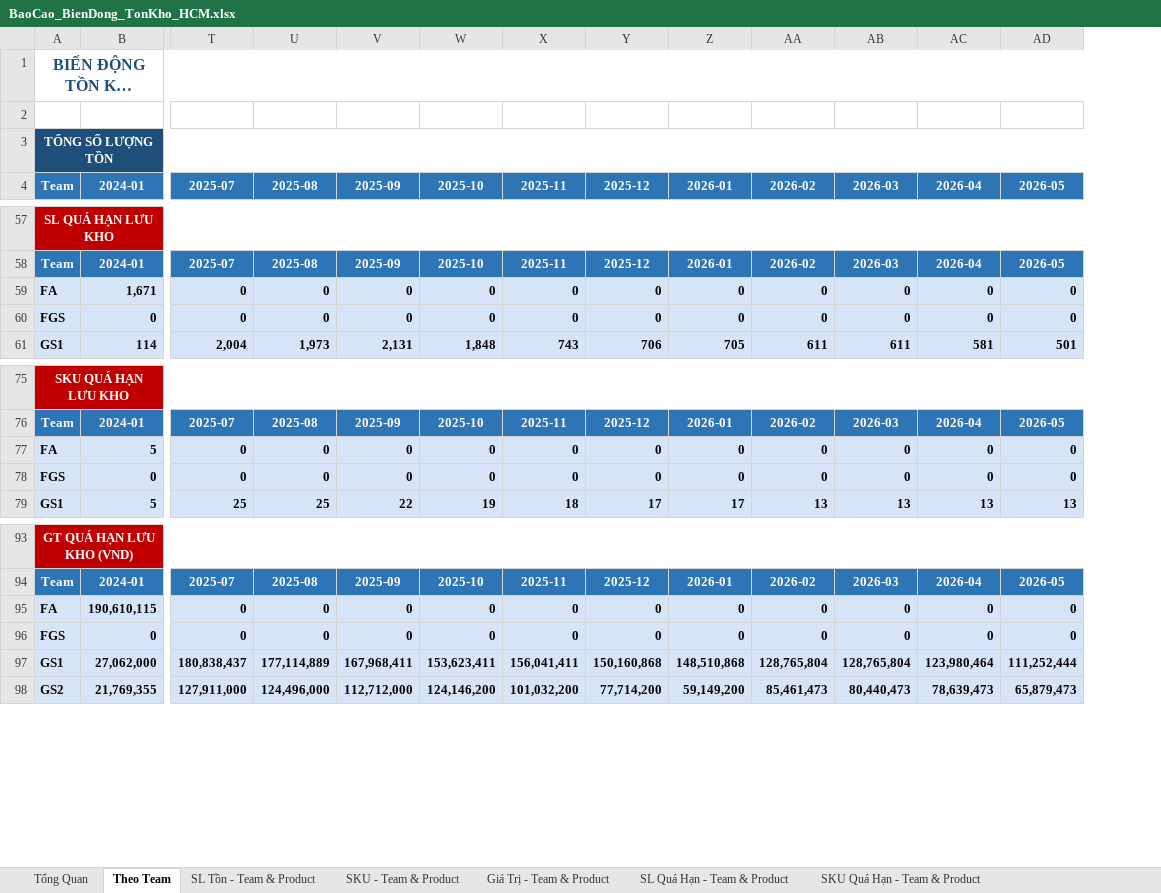
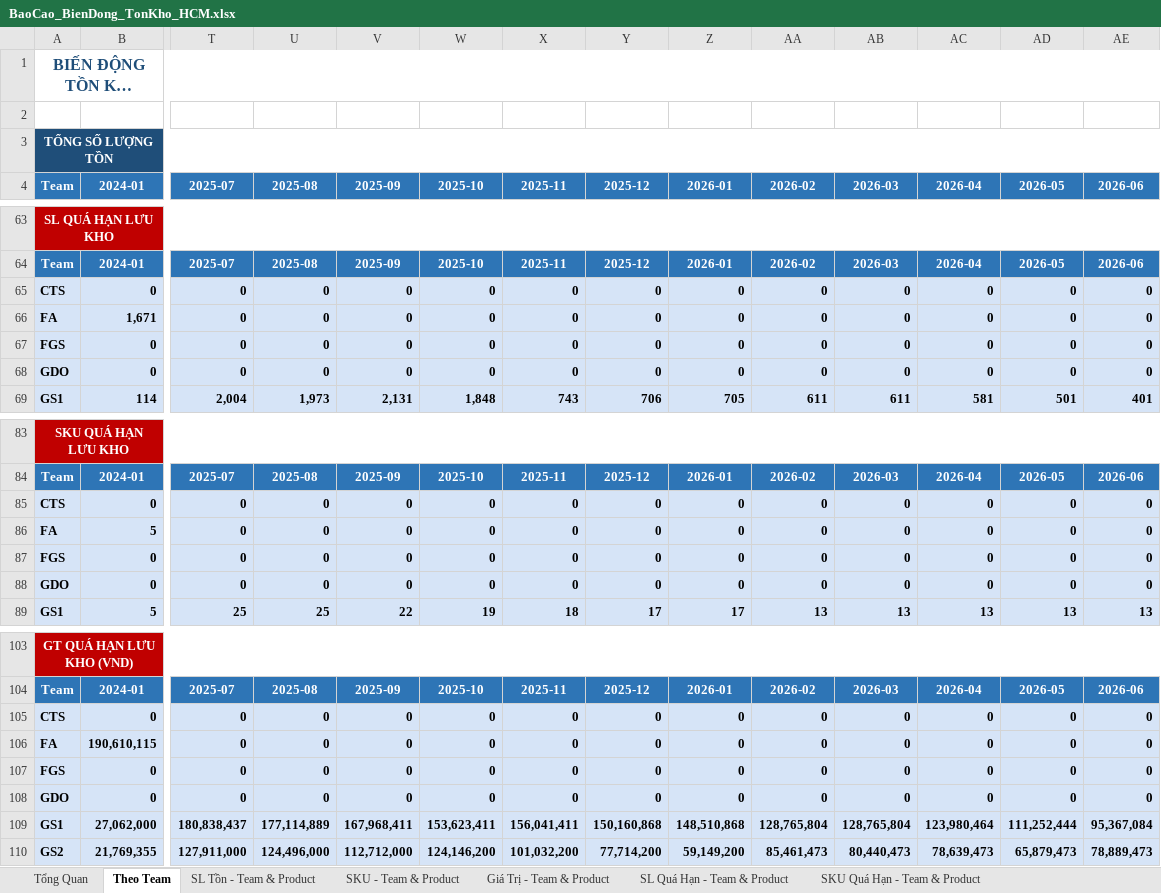
Before and after one commit to thamtunhut/bctk, an Excel workbook: BaoCao_BienDong_TonKho_HCM.xlsx, sheet Theo Team, drawn as a sheet; only a part is shown, gaps mark what is left out; long unchanged cells end in …; values as stored, in another font and other column widths than the file's, no borders; rows hold the shown columns only; the diff covers the shown part only; the diff names each change by its address in the sheet, - before the commit and + after, or states it on an @@ line.

```diff
--- a/BaoCao_BienDong_TonKho_HCM.xlsx (sheet Theo Team)
+++ b/BaoCao_BienDong_TonKho_HCM.xlsx (sheet Theo Team)
+column AE (2026-06), row 64: 2026-06; rows 66-67: 0 | 0; row 69: 401; row 84: 2026-06; rows 86-87: 0 | 0; row 89: 13; row 104: 2026-06; rows 106-107: 0 | 0; rows 109-110: 95,367,084 | 78,889,473
+row 65: CTS | 0 | 0 | 0 | 0 | 0 | 0 | 0 | 0 | 0 | 0 | 0 | 0 | 0
+row 68: GDO | 0 | 0 | 0 | 0 | 0 | 0 | 0 | 0 | 0 | 0 | 0 | 0 | 0
+row 85: CTS | 0 | 0 | 0 | 0 | 0 | 0 | 0 | 0 | 0 | 0 | 0 | 0 | 0
+row 88: GDO | 0 | 0 | 0 | 0 | 0 | 0 | 0 | 0 | 0 | 0 | 0 | 0 | 0
+row 105: CTS | 0 | 0 | 0 | 0 | 0 | 0 | 0 | 0 | 0 | 0 | 0 | 0 | 0
+row 108: GDO | 0 | 0 | 0 | 0 | 0 | 0 | 0 | 0 | 0 | 0 | 0 | 0 | 0
```
Also changed, not shown: 6 added rows elsewhere in this sheet, sheet SKU Quá Hạn - Team & Product, sheet SKU - Team & Product, sheet SL Quá Hạn - Team & Product, sheet SL Tồn - Team & Product, sheet GT Quá Hạn - Team & Product, sheet Giá Trị - Team & Product, 1 more sheet, 2 other files.
